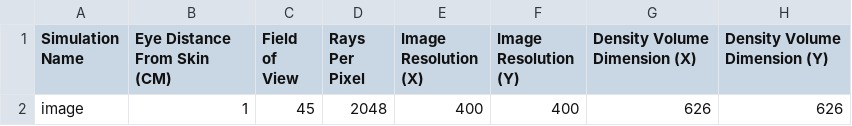
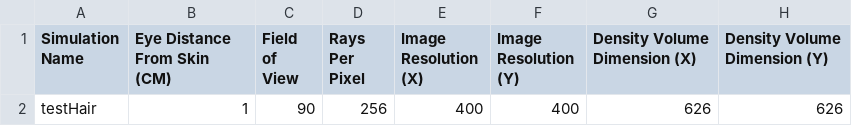
Before and after one commit to bseipp/skinrender, a CSV file: skinModelGenerator/simulations/testSim1.csv, drawn as a sheet; only a part is shown; the diff names each change by its address in the sheet, - before the commit and + after, or states it on an @@ line.

Commit message:
Hair is now working again

```diff
--- a/skinModelGenerator/simulations/testSim1.csv
+++ b/skinModelGenerator/simulations/testSim1.csv
-A2 (Simulation Name): image
+A2 (Simulation Name): testHair
-C2 (Field of View): 45
+C2 (Field of View): 90
-D2 (Rays Per Pixel): 2048
+D2 (Rays Per Pixel): 256
```
Also changed, not shown: 18 other files.
